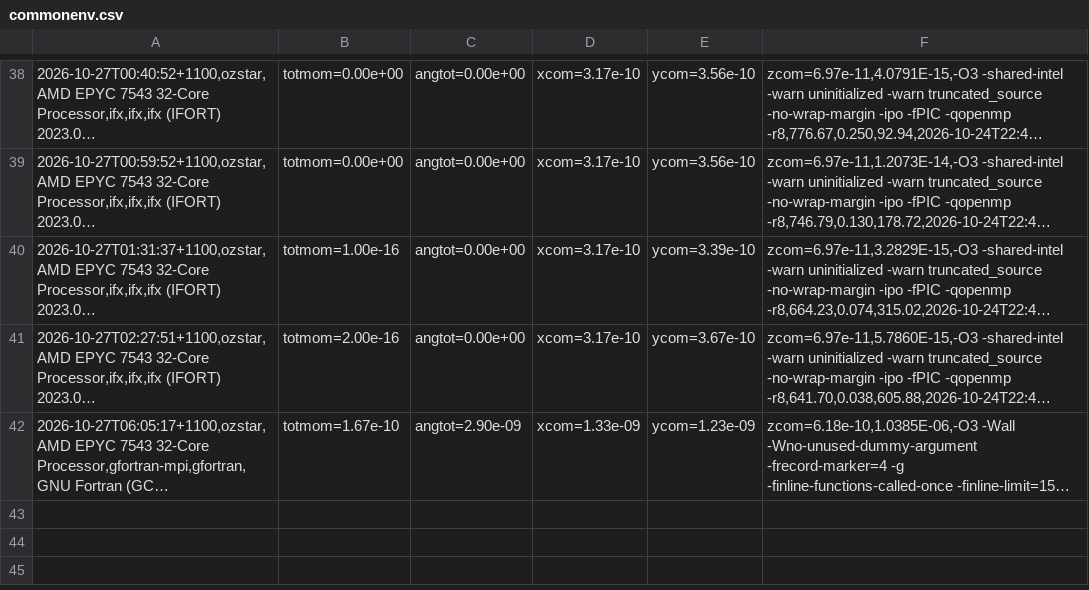
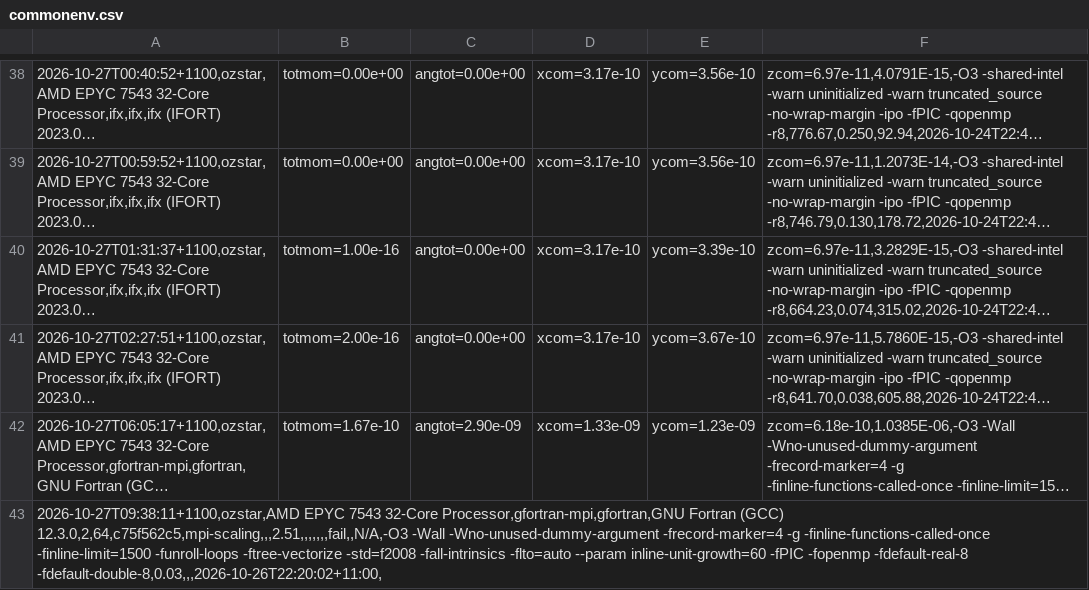
Before and after one commit to phantomSPH/phantom-benchmarks, a CSV file: results/ozstar/commonenv.csv, drawn as a sheet; only a part is shown, gaps mark what is left out; long unchanged cells end in …; the diff names each change by its address in the sheet, - before the commit and + after, or states it on an @@ line.

```diff
--- a/results/ozstar/commonenv.csv
+++ b/results/ozstar/commonenv.csv
+row 43: 2026-10-27T09:38:11+1100,ozstar,AMD EPYC 7543 32-Core Processor,gfortran-mpi,gfortran,GNU Fortran (GCC) 12.3.0,2,64,c75f562c5,mpi-scaling,,,2.51,,,,,,,fail,,N/A,-O3 -Wall -Wno-unused-dummy-argument -frecord-marker=4 -g -finline-functions-called-once -finline-limit=1500 -funroll-loops -ftree-vectorize -std=f2008 -fall-intrinsics -flto=auto --param inline-unit-growth=60 -fPIC -fopenmp -fdefault-real-8 -fdefault-double-8,0.03,,,2026-10-26T22:20:02+11:00,
```
Also changed, not shown: results/ozstar/discbinary.csv, results/ozstar/grtde10m.csv, 3 other files.
